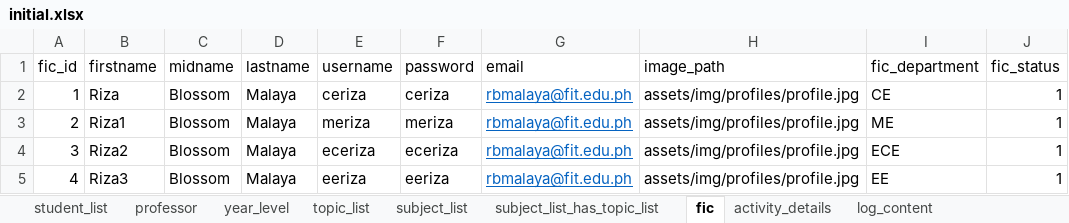
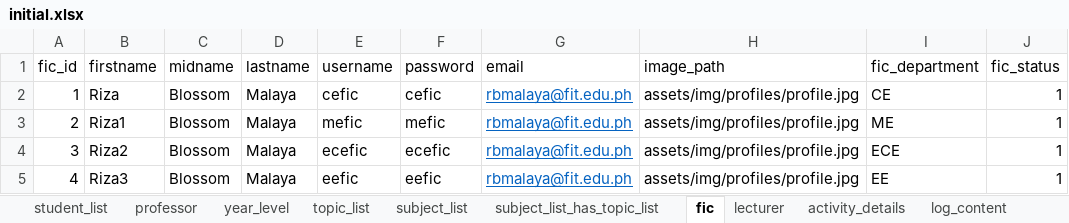
Before and after one commit to aeganaden/E-Rev-Learning-And-Information-Management-System, an Excel workbook: excel/initial.xlsx, sheet fic, drawn as a sheet; values as stored, in another font and other column widths than the file's, no borders; the diff names each change by its address in the sheet, - before the commit and + after, or states it on an @@ line.

```diff
--- a/excel/initial.xlsx (sheet fic)
+++ b/excel/initial.xlsx (sheet fic)
+sheet tab: lecturer
-E2 (username): ceriza
+E2 (username): cefic
-F2 (password): ceriza
+F2 (password): cefic
-E3 (username): meriza
+E3 (username): mefic
-F3 (password): meriza
+F3 (password): mefic
-E4 (username): eceriza
+E4 (username): ecefic
-F4 (password): eceriza
+F4 (password): ecefic
-E5 (username): eeriza
+E5 (username): eefic
-F5 (password): eeriza
+F5 (password): eefic
```
Also changed, not shown: sheet student_list, sheet professor, sheet subject_list, excel/overall.xlsx, 13 other files.
